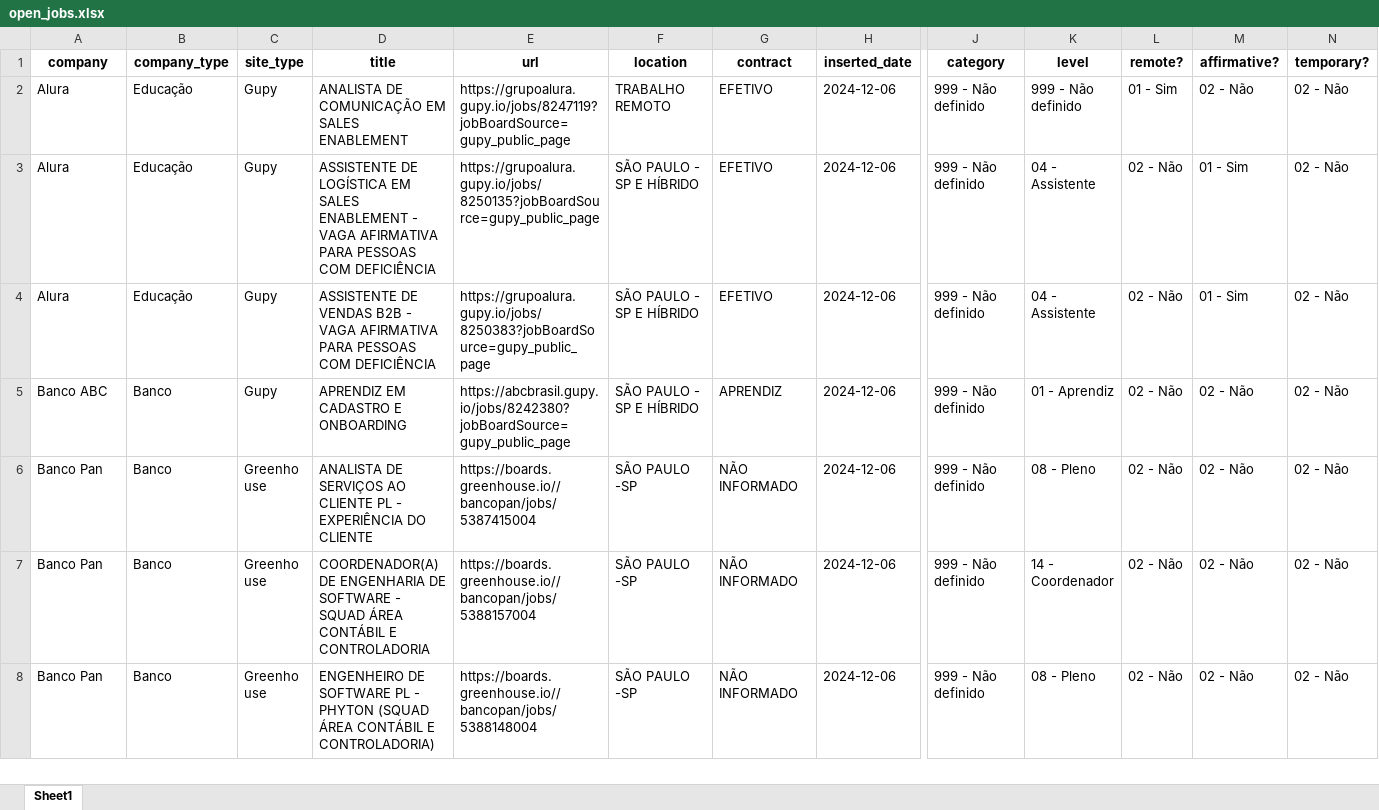
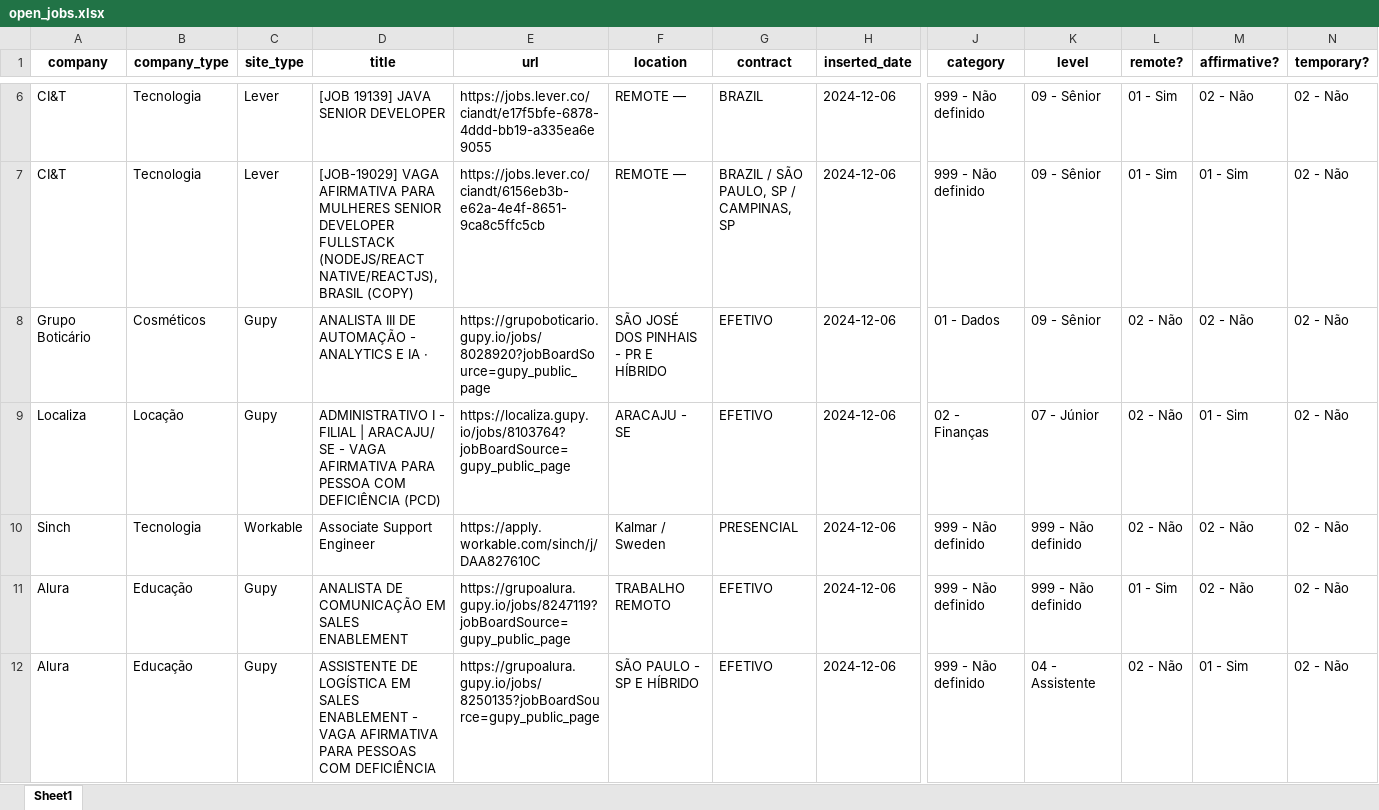
Before and after one commit to eualannascimento/site-projeto-classifica-vagas, an Excel workbook: assets/data/xlsx/open_jobs.xlsx, sheet Sheet1, drawn as a sheet; only a part is shown, gaps mark what is left out; the shorter side is filled out with more unchanged rows; values as stored, in another font and other column widths than the file's, no borders; rows hold the shown columns only; the diff covers the shown part only; the diff names each change by its address in the sheet, - before the commit and + after, or states it on an @@ line.

```diff
--- a/assets/data/xlsx/open_jobs.xlsx (sheet Sheet1)
+++ b/assets/data/xlsx/open_jobs.xlsx (sheet Sheet1)
+row 6: CI&T | Tecnologia | Lever | [JOB 19139] JAVA SENIOR DEVELOPER | https://jobs.lever.co/ciandt/e17f5bfe-6878-4ddd-bb19-a335ea6e9055 | REMOTE — | BRAZIL | 2024-12-06 | 999 - Não definido | 09 - Sênior | 01 - Sim | 02 - Não | 02 - Não
+row 7: CI&T | Tecnologia | Lever | [JOB-19029] VAGA AFIRMATIVA PARA MULHERES SENIOR DEVELOPER FULLSTACK (NODEJS/REACT NATIVE/REACTJS), BRASIL (COPY) | https://jobs.lever.co/ciandt/6156eb3b-e62a-4e4f-8651-9ca8c5ffc5cb | REMOTE — | BRAZIL / SÃO PAULO, SP / CAMPINAS, SP | 2024-12-06 | 999 - Não definido | 09 - Sênior | 01 - Sim | 01 - Sim | 02 - Não
+row 8: Grupo Boticário | Cosméticos | Gupy | ANALISTA III DE AUTOMAÇÃO - ANALYTICS E IA · | https://grupoboticario.gupy.io/jobs/8028920?jobBoardSource=gupy_public_page | SÃO JOSÉ DOS PINHAIS - PR E HÍBRIDO | EFETIVO | 2024-12-06 | 01 - Dados | 09 - Sênior | 02 - Não | 02 - Não | 02 - Não
+row 9: Localiza | Locação | Gupy | ADMINISTRATIVO I - FILIAL | ARACAJU/ SE - VAGA AFIRMATIVA PARA PESSOA COM DEFICIÊNCIA (PCD) | https://localiza.gupy.io/jobs/8103764?jobBoardSource=gupy_public_page | ARACAJU - SE | EFETIVO | 2024-12-06 | 02 - Finanças | 07 - Júnior | 02 - Não | 01 - Sim | 02 - Não
+row 10: Sinch | Tecnologia | Workable | Associate Support Engineer | https://apply.workable.com/sinch/j/DAA827610C | Kalmar / Sweden | PRESENCIAL | 2024-12-06 | 999 - Não definido | 999 - Não definido | 02 - Não | 02 - Não | 02 - Não
```
Also changed, not shown: 4 added rows and 5 removed rows elsewhere in this sheet, 1 other file.
